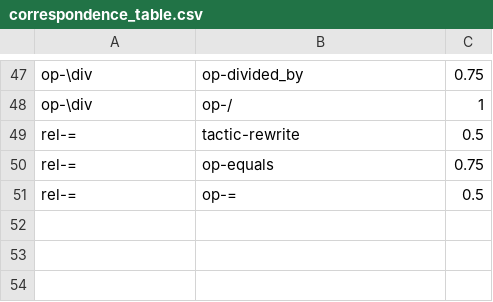
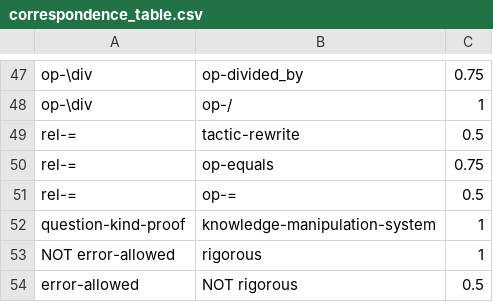
Before and after one commit to rep2rep/robin, a CSV file: src/strategies/tables/correspondence_table.csv, drawn as a sheet; only a part is shown, gaps mark what is left out.

Commit message:
updated some correspondences

```diff
--- a/src/strategies/tables/correspondence_table.csv
+++ b/src/strategies/tables/correspondence_table.csv
@@ -51 +51,4 @@ rel-=,op-equals,0.75
 rel-=,op-=,0.5
+question-kind-proof,knowledge-manipulation-system,1
+NOT error-allowed,rigorous,1
+error-allowed,NOT rigorous,0.5
```
